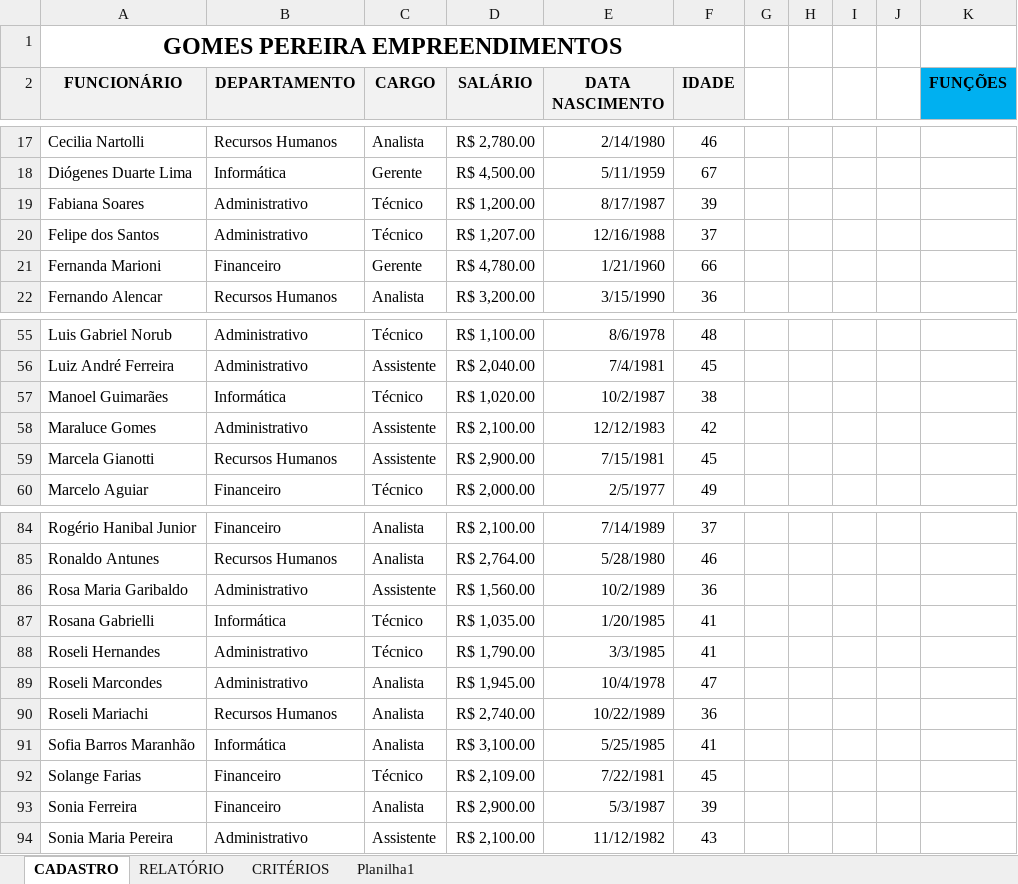
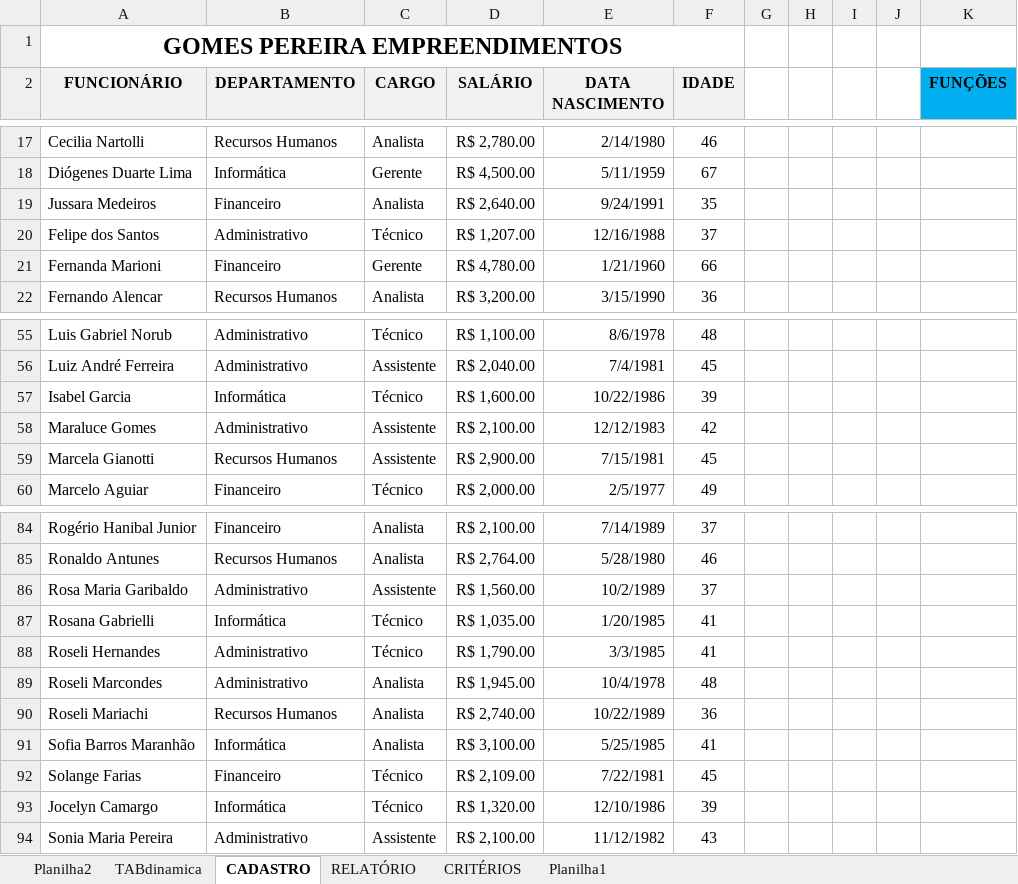
Before and after one commit to Yuri-Mendes/Classes_Excel_Senac, an Excel workbook: Capítulo05/GOMES PEREIRA.xlsx, sheet CADASTRO, drawn as a sheet; only a part is shown, gaps mark what is left out; values as stored, in another font and other column widths than the file's, no borders; the diff covers the shown part only; the diff names each change by its address in the sheet, - before the commit and + after, or states it on an @@ line.

```diff
--- a/Capítulo05/GOMES PEREIRA.xlsx (sheet CADASTRO)
+++ b/Capítulo05/GOMES PEREIRA.xlsx (sheet CADASTRO)
+sheet tab: Planilha2
+sheet tab: TABdinamica
@@ row 19 moved to row 25: Fabiana Soares @@
@@ row 47 moved to row 19: Jussara Medeiros @@
-A57 (FUNCIONÁRIO): Manoel Guimarães
+A57 (FUNCIONÁRIO): Isabel Garcia
-D57 (SALÁRIO): R$ 1,020.00
+D57 (SALÁRIO): R$ 1,600.00
-E57 (DATA NASCIMENTO): 10/2/1987
+E57 (DATA NASCIMENTO): 10/22/1986
-F57 (IDADE): 38
+F57 (IDADE): 39
-F86 (IDADE): 36
+F86 (IDADE): 37
-F89 (IDADE): 47
+F89 (IDADE): 48
@@ row 93 moved to row 47: Sonia Ferreira @@
@@ row 45 moved to row 93: Jocelyn Camargo @@
```
Also changed, not shown: 3 added rows, 3 removed rows, 1 moved row and 5 edited cells elsewhere in this sheet, sheet CRITÉRIOS, sheet RELATÓRIO.
